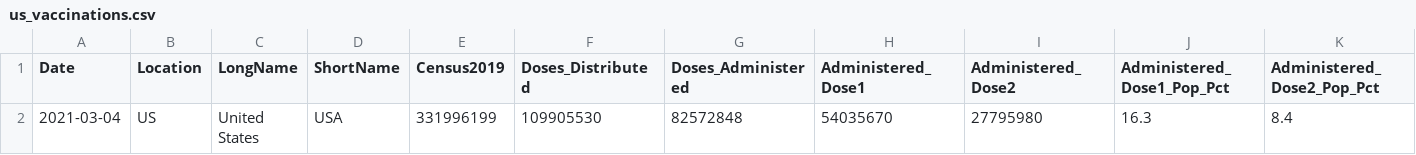
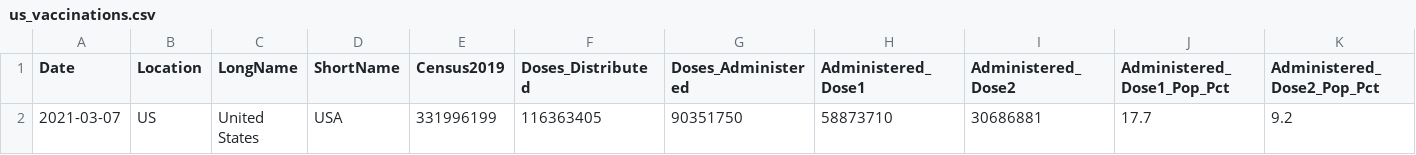
Before and after one commit to ajjitn/covid-vaccines-scraping, a CSV file: data/current/us_vaccinations.csv, drawn as a sheet; only a part is shown; removed rows and columns are numbered as before the commit, all else as after; rows hold the shown columns only; the diff names each change by its address in the sheet, - before the commit and + after, or states it on an @@ line.

```diff
--- a/data/current/us_vaccinations.csv
+++ b/data/current/us_vaccinations.csv
-row 2: 2021-03-04 | US | United States | USA | 331996199 | 109905530 | 82572848 | 54035670 | 27795980 | 16.3 | 8.4
+row 2: 2021-03-07 | US | United States | USA | 331996199 | 116363405 | 90351750 | 58873710 | 30686881 | 17.7 | 9.2
```
Also changed, not shown: data/current/state_vaccinations.csv, data/timeseries/us_vaccinations.csv, 2 other files.
